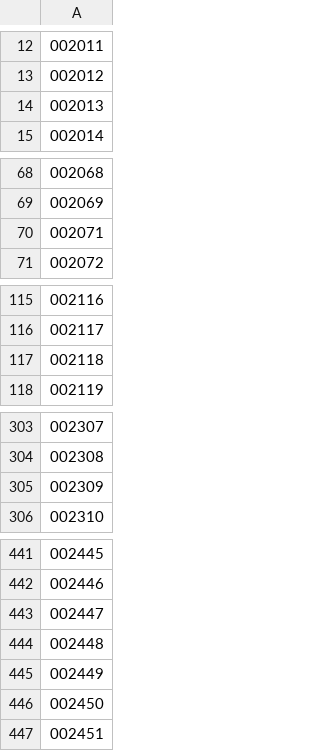
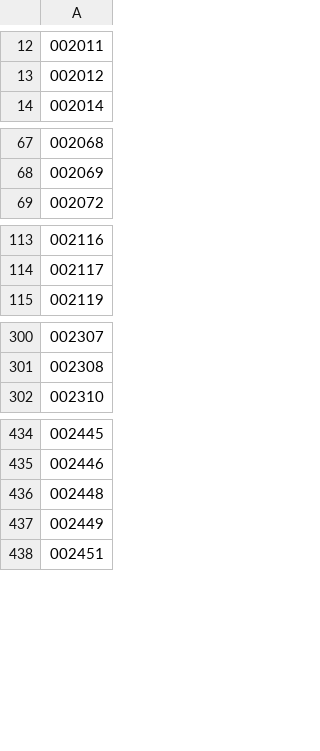
Before and after one commit to raymomd/quantcloud9, a CSV file: small_symbols.csv, drawn as a sheet; only a part is shown, gaps mark what is left out; the diff covers the shown part only; the diff names each change by its address in the sheet, - before the commit and + after, or states it on an @@ line.

```diff
--- a/small_symbols.csv
+++ b/small_symbols.csv
-row 14: 002013
-row 70: 002071
-row 117: 002118
-row 305: 002309
-row 443: 002447
-row 446: 002450
```
Also changed, not shown: 9 removed rows elsewhere in this file, sh_a_symbols.csv, startup_symbols.csv, 2 other files.
